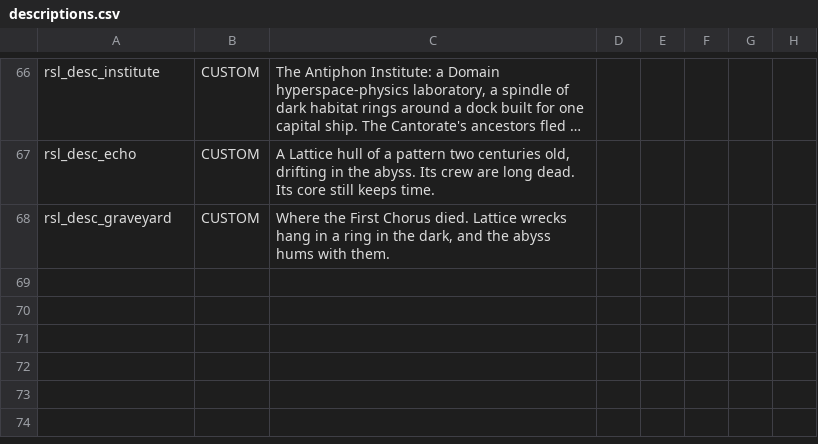
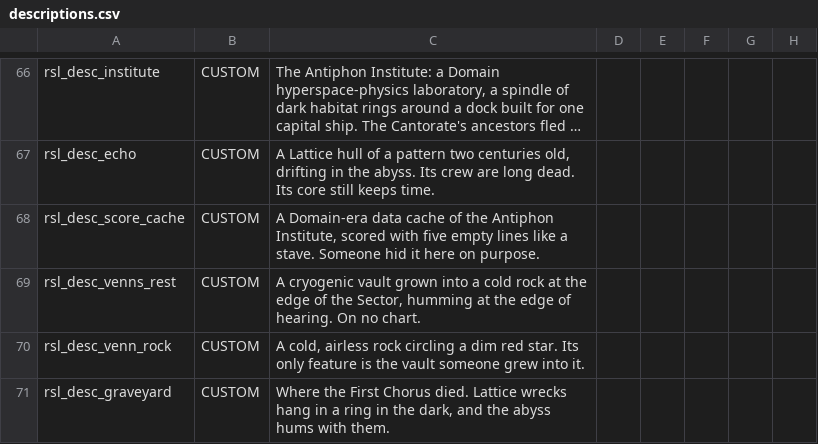
Before and after one commit to tracesfx/ResonanceLattice, a CSV file: data/strings/descriptions.csv, drawn as a sheet; only a part is shown, gaps mark what is left out; long unchanged cells end in …; the diff names each change by its address in the sheet, - before the commit and + after, or states it on an @@ line.

```diff
--- a/data/strings/descriptions.csv
+++ b/data/strings/descriptions.csv
+row 68: rsl_desc_score_cache | CUSTOM | A Domain-era data cache of the Antiphon Institute, scored with five empty lines like a stave. Someone hid it here on purpose.
+row 69: rsl_desc_venns_rest | CUSTOM | A cryogenic vault grown into a cold rock at the edge of the Sector, humming at the edge of hearing. On no chart.
+row 70: rsl_desc_venn_rock | CUSTOM | A cold, airless rock circling a dim red star. Its only feature is the vault someone grew into it.
```
Also changed, not shown: data/campaign/rules.csv, 32 other files.
